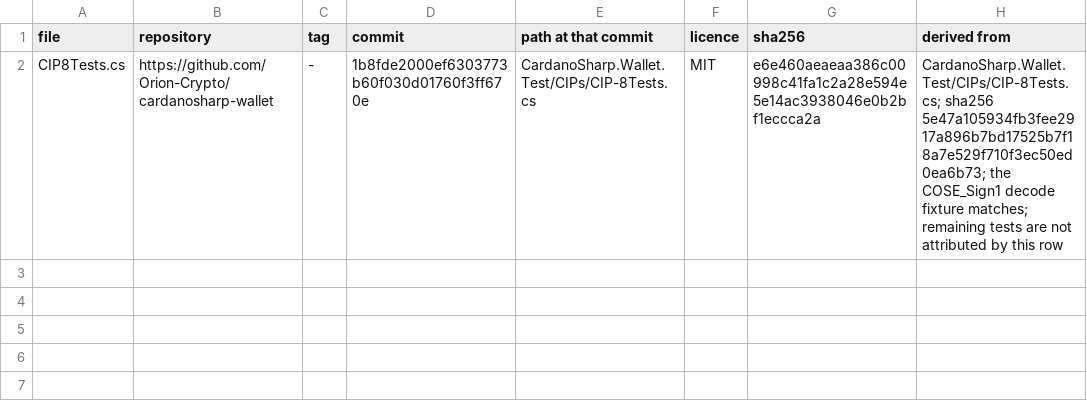
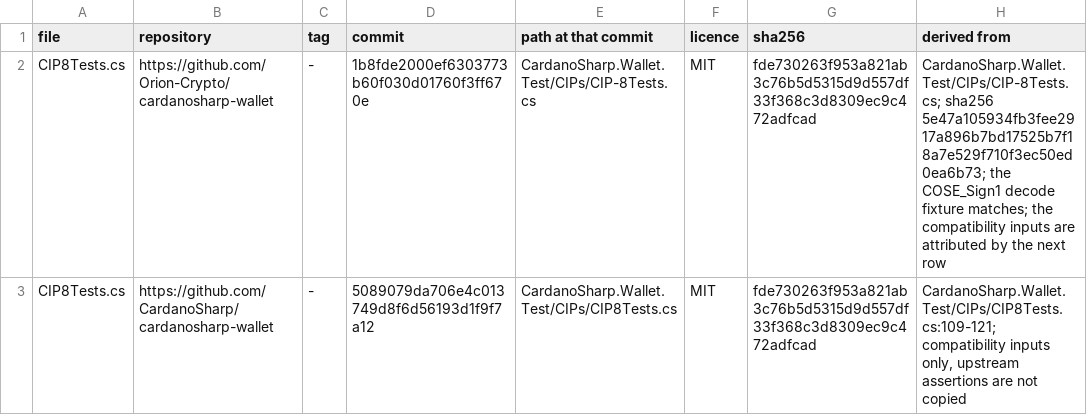
Before and after one commit to SAIB-Inc/Chrysalis, a TSV file: src/Chrysalis.Wallet.Test/CIPs/cardanosharp-manifest.tsv, drawn as a sheet.

Commit message:
chore: remove the Tx.Cli demo and its blueprints; label the test recovery phrases (LC1w)
Delete the Tx.Cli demo project with its Wizard blueprints and hard-coded recovery phrase; move its 8 blueprint tests to LC1a's shapes.json types.
Label every test recovery phrase, pin the CIP-8 inputs to CardanoSharp with attribution, and add removed-material and phrase repository checks.
Plan build/plans/LC1.md rev 4 §2.5, §5b, §7 (D-main 12:26, 13:06); RC-GATE licence item.
Reviews: astra, opus, carbon APPROVED on 4c8da6e9.
Checks: Mac Release 0 warnings, offline 3,177 passed, pytest 493 passed, format = base; desk gates on the merge result.

```diff
--- a/src/Chrysalis.Wallet.Test/CIPs/cardanosharp-manifest.tsv
+++ b/src/Chrysalis.Wallet.Test/CIPs/cardanosharp-manifest.tsv
@@ -1,2 +1,3 @@
 file	repository	tag	commit	path at that commit	licence	sha256	derived from
-CIP8Tests.cs	https://github.com/Orion-Crypto/cardanosharp-wallet	-	1b8fde2000ef6303773b60f030d01760f3ff670e	CardanoSharp.Wallet.Test/CIPs/CIP-8Tests.cs	MIT	e6e460aeaeaa386c00998c41fa1c2a28e594e5e14ac3938046e0b2bf1eccca2a	CardanoSharp.Wallet.Test/CIPs/CIP-8Tests.cs; sha256 5e47a105934fb3fee2917a896b7bd17525b7f18a7e529f710f3ec50ed0ea6b73; the COSE_Sign1 decode fixture matches; remaining tests are not attributed by this row
+CIP8Tests.cs	https://github.com/Orion-Crypto/cardanosharp-wallet	-	1b8fde2000ef6303773b60f030d01760f3ff670e	CardanoSharp.Wallet.Test/CIPs/CIP-8Tests.cs	MIT	fde730263f953a821ab3c76b5d5315d9d557df33f368c3d8309ec9c472adfcad	CardanoSharp.Wallet.Test/CIPs/CIP-8Tests.cs; sha256 5e47a105934fb3fee2917a896b7bd17525b7f18a7e529f710f3ec50ed0ea6b73; the COSE_Sign1 decode fixture matches; the compatibility inputs are attributed by the next row
+CIP8Tests.cs	https://github.com/CardanoSharp/cardanosharp-wallet	-	5089079da706e4c013749d8f6d56193d1f9f7a12	CardanoSharp.Wallet.Test/CIPs/CIP8Tests.cs	MIT	fde730263f953a821ab3c76b5d5315d9d557df33f368c3d8309ec9c472adfcad	CardanoSharp.Wallet.Test/CIPs/CIP8Tests.cs:109-121; compatibility inputs only, upstream assertions are not copied
```
Also changed, not shown: 24 other files.
